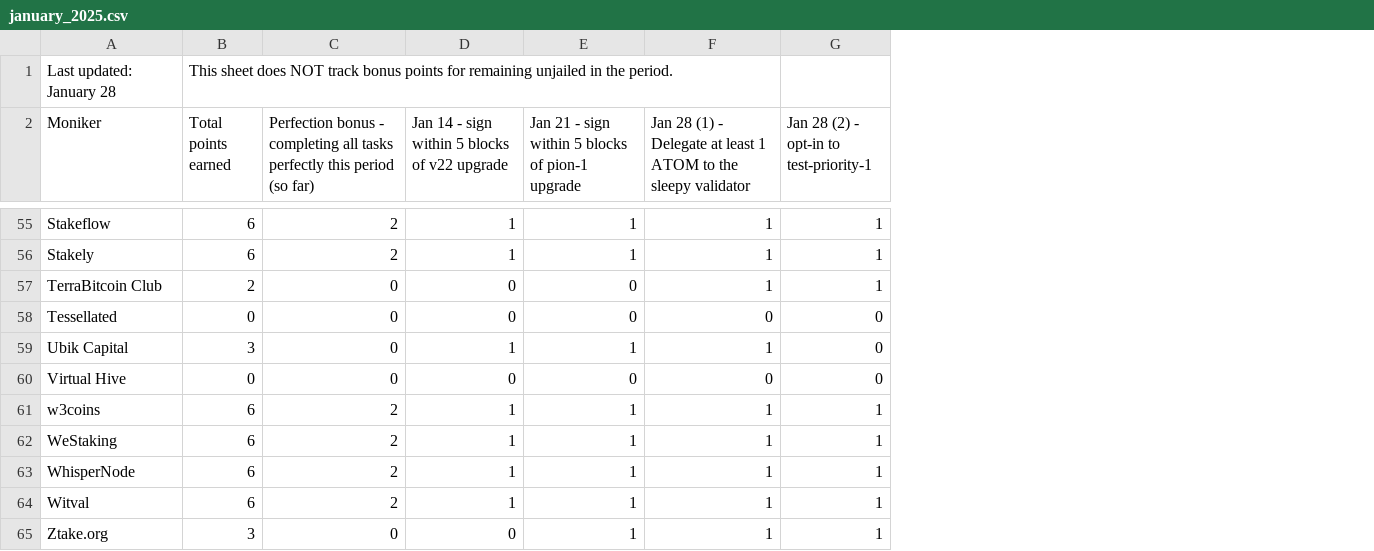
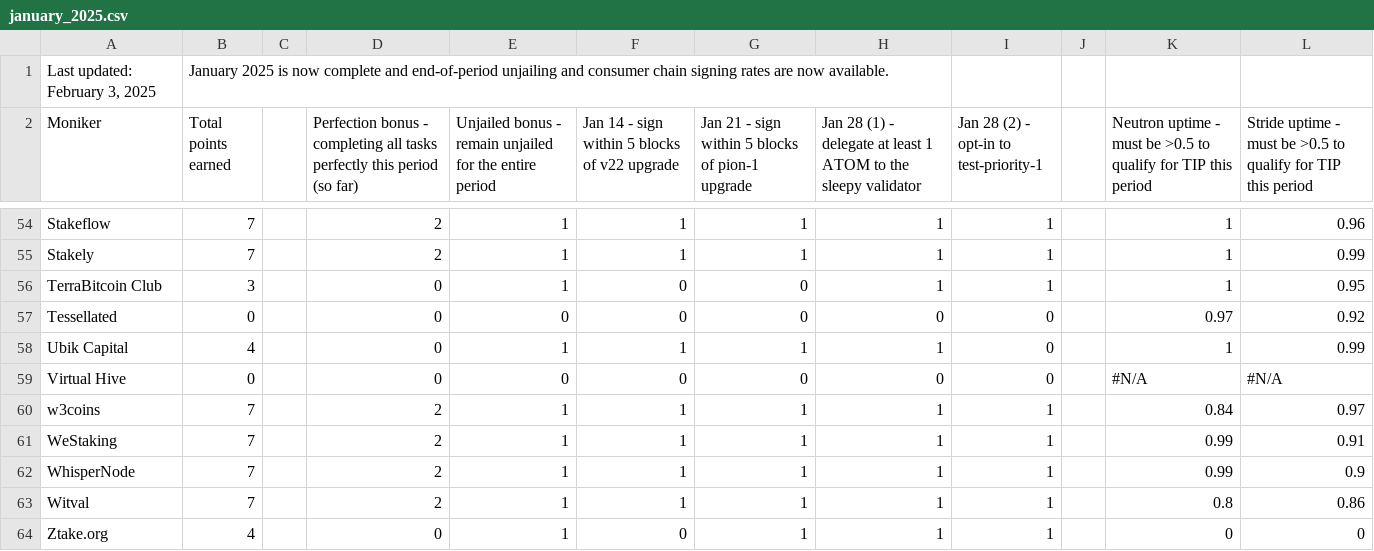
Before and after one commit to hyphacoop/site-for-TIP-data, a CSV file: data/january_2025.csv, drawn as a sheet; only a part is shown, gaps mark what is left out; removed rows and columns are numbered as before the commit, all else as after; the diff covers the shown part only; the diff names each change by its address in the sheet, - before the commit and + after, or states it on an @@ line.

```diff
--- a/data/january_2025.csv
+++ b/data/january_2025.csv
+column C, empty
+column E, row 2: Unjailed bonus - remain unjailed for the entire period; rows 54-64: 1 | 1 | 1 | 0 | 1 | 0 | 1 | 1 | 1 | 1 | 1
+column J, empty
+column K, row 2: Neutron uptime - must be >0.5 to qualify for TIP this period; rows 54-64: 1 | 1 | 1 | 0.97 | 1 | #N/A | 0.84 | 0.99 | 0.99 | 0.8 | 0
+column L, row 2: Stride uptime - must be >0.5 to qualify for TIP this period; rows 54-64: 0.96 | 0.99 | 0.95 | 0.92 | 0.99 | #N/A | 0.97 | 0.91 | 0.9 | 0.86 | 0
-row 1: Last updated: January 28 | This sheet does NOT track bonus points for remaining unjailed in the period.
+row 1: Last updated: February 3, 2025 | January 2025 is now complete and end-of-period unjailing and consumer chain signing rates are now available.
-H2: …(1) - Delegate at least…
+H2: …(1) - delegate at least…
-B54:B55 (Total points earned): 6
+B54:B55 (Total points earned): 7
-B56 (Total points earned): 2
+B56 (Total points earned): 3
-B58 (Total points earned): 3
+B58 (Total points earned): 4
-B60:B63 (Total points earned): 6
+B60:B63 (Total points earned): 7
-B64 (Total points earned): 3
+B64 (Total points earned): 4
```
Also changed, not shown: 1 removed row and 42 edited cells elsewhere in this file, 2 other files.
